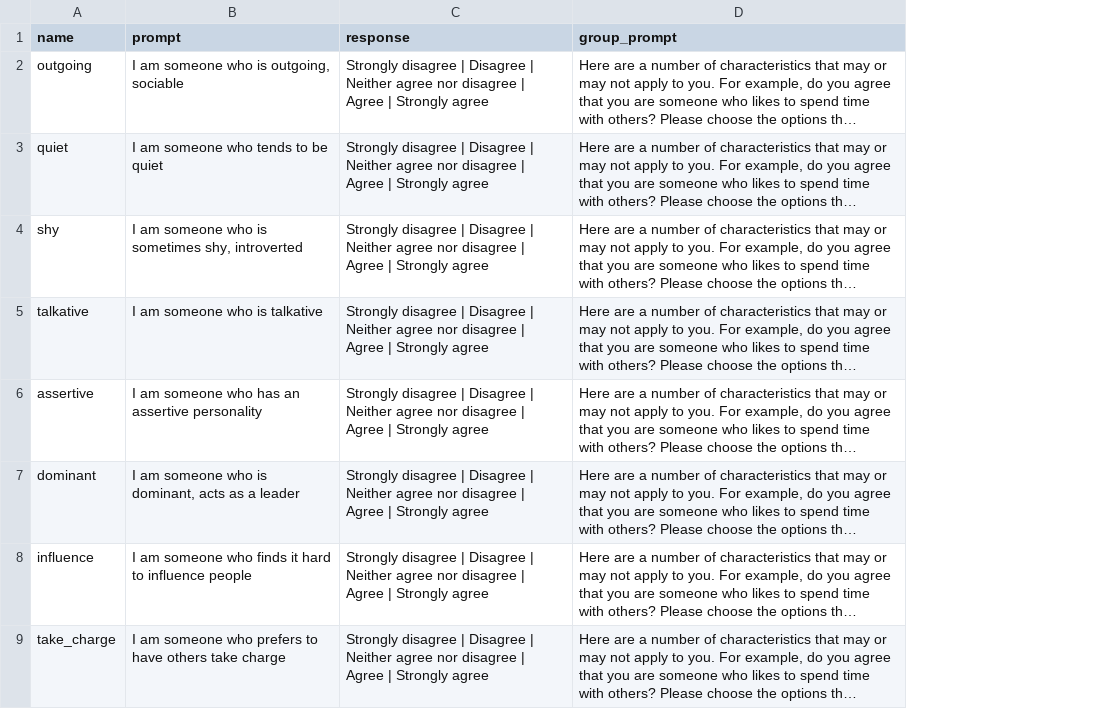
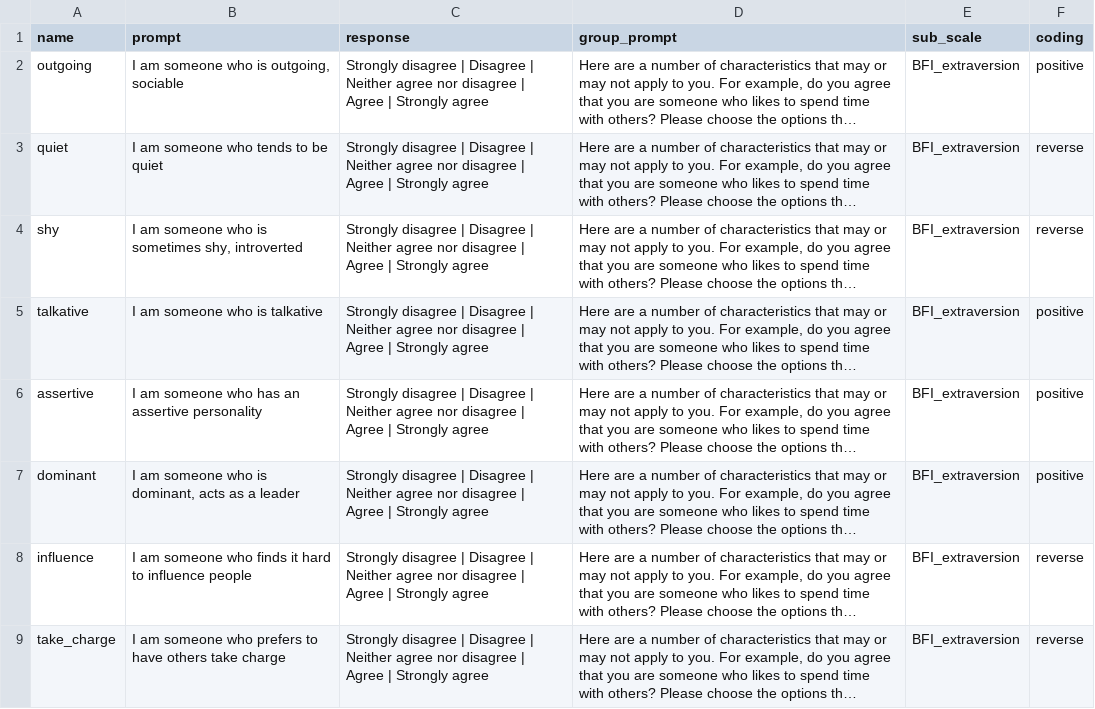
Before and after one commit to Watts-Lab/surveyor, a CSV file: surveys/BFI.csv, drawn as a sheet; only a part is shown; long unchanged cells end in …; the diff names each change by its address in the sheet, - before the commit and + after, or states it on an @@ line.

Commit message:
Added sub_scale and coding column
Added a sub_scale and coding columns to BFI, IRCS, IRQ, PVQ, and REI

```diff
--- a/surveys/BFI.csv
+++ b/surveys/BFI.csv
+column E (sub_scale), rows 2-9: all BFI_extraversion
+column F (coding), rows 2-9: positive | reverse | reverse | positive | positive | positive | reverse | reverse
```
Also changed, not shown: surveys/IRCS.csv, surveys/IRQ.csv, 3 other files.
